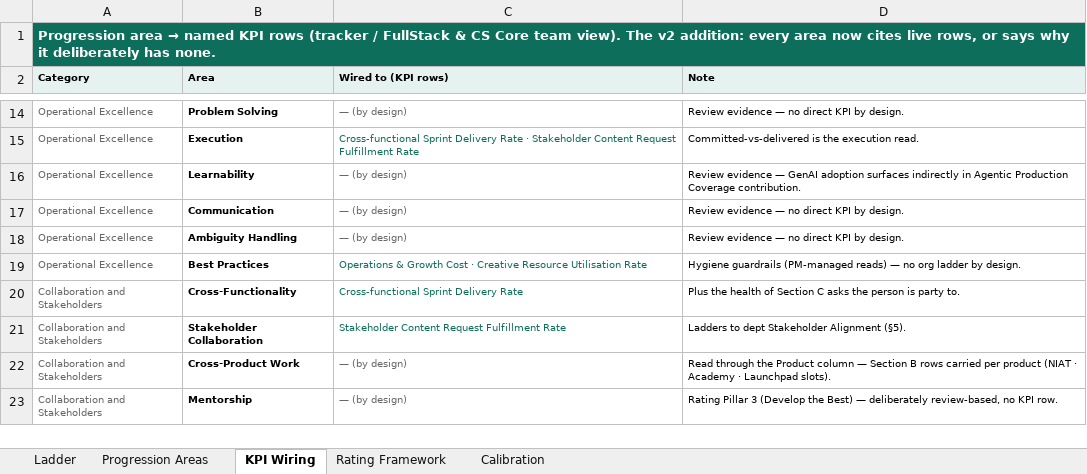
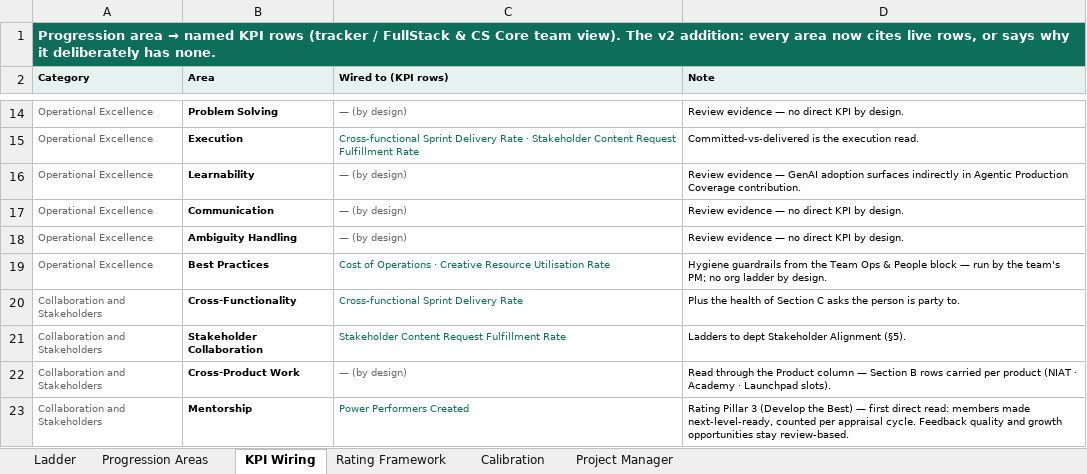
Before and after one commit to pavangangireddy2-max/open_acp, an Excel workbook: docs/handoff/artifacts/role_cards.xlsx, sheet KPI Wiring, drawn as a sheet; only a part is shown, gaps mark what is left out; values as stored, in another font and other column widths than the file's, no borders; the diff names each change by its address in the sheet, - before the commit and + after, or states it on an @@ line.

```diff
--- a/docs/handoff/artifacts/role_cards.xlsx (sheet KPI Wiring)
+++ b/docs/handoff/artifacts/role_cards.xlsx (sheet KPI Wiring)
+sheet tab: Project Manager
-C19 (Wired to (KPI rows)): Operations & Growth Cost · Creative…
+C19 (Wired to (KPI rows)): Cost of Operations · Creative…
-D19 (Note): Hygiene guardrails (PM-managed reads) — no org…
+D19 (Note): Hygiene guardrails from the Team Ops & People block — run by the team's PM; no org…
-C23 (Wired to (KPI rows)): — (by design)
+C23 (Wired to (KPI rows)): Power Performers Created
-C23 text colour: #666666
+C23 text colour: #0E6E5C
-D23 (Note): …Best) — deliberately review-based, no KPI row.
+D23 (Note): …Best) — first direct read: members made next-level-ready, counted per appraisal cycle. Feedback quality and growth opportunities stay review-based.
```
Also changed, not shown: sheet Rating Framework, docs/handoff/artifacts/kra_training_sheet.xlsx, 7 other files.
